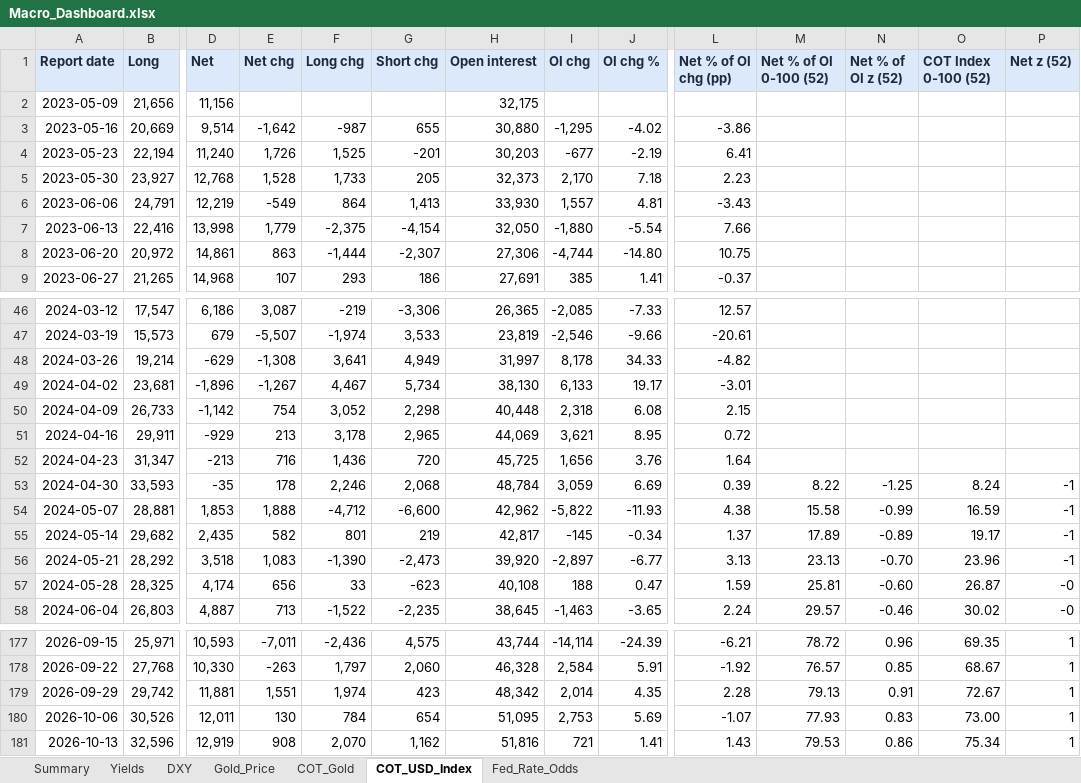
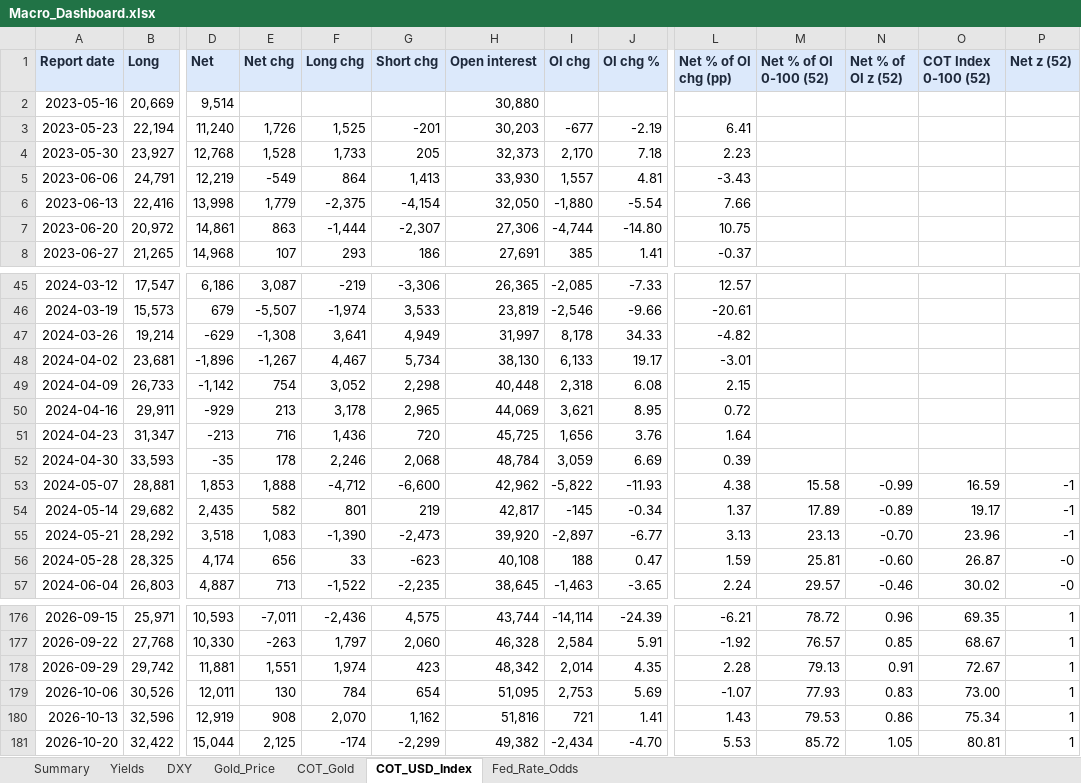
Before and after one commit to velourofficialdev/macro-dashboard, an Excel workbook: Macro_Dashboard.xlsx, sheet COT_USD_Index, drawn as a sheet; only a part is shown, gaps mark what is left out; values as stored, in another font and other column widths than the file's, no borders; removed rows and columns are numbered as before the commit, all else as after; rows hold the shown columns only; the diff names each change by its address in the sheet, - before the commit and + after, or states it on an @@ line.

```diff
--- a/Macro_Dashboard.xlsx (sheet COT_USD_Index)
+++ b/Macro_Dashboard.xlsx (sheet COT_USD_Index)
-row 2: 2023-05-09 | 21,656 | 11,156 |  |  |  | 32,175
-E2 (Net chg): -1,642
+E2 (Net chg): (empty)
-F2 (Long chg): -987
+F2 (Long chg): (empty)
-G2 (Short chg): 655
+G2 (Short chg): (empty)
-I2 (OI chg): -1,295
+I2 (OI chg): (empty)
-J2 (OI chg %): -4.02
+J2 (OI chg %): (empty)
-L2 (Net % of OI chg (pp)): -3.86
+L2 (Net % of OI chg (pp)): (empty)
-M52 (Net % of OI 0-100 (52)): 8.22
+M52 (Net % of OI 0-100 (52)): (empty)
-N52 (Net % of OI z (52)): -1.25
+N52 (Net % of OI z (52)): (empty)
-O52 (COT Index 0-100 (52)): 8.24
+O52 (COT Index 0-100 (52)): (empty)
-P52 (Net z (52)): -1
+P52 (Net z (52)): (empty)
+row 181: 2026-10-20 | 32,422 | 15,044 | 2,125 | -174 | -2,299 | 49,382 | -2,434 | -4.70 | 5.53 | 85.72 | 1.05 | 80.81 | 1
```
Also changed, not shown: sheet Fed_Rate_Odds, sheet Yields, sheet Summary, sheet COT_Gold, sheet Gold_Price, 1 other file.
